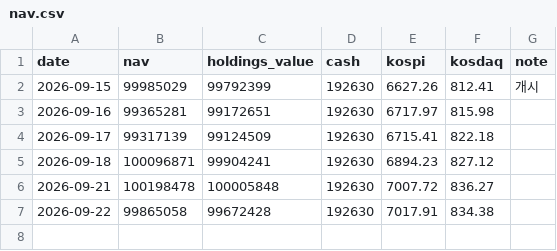
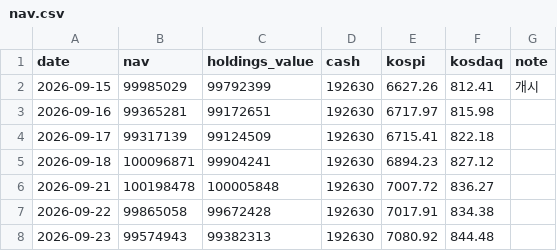
Before and after one commit to gilogbook/gilogbook.github.io, a CSV file: nav.csv, drawn as a sheet.

Commit message:
nav: 2026-09-23 수집

```diff
--- a/nav.csv
+++ b/nav.csv
@@ -7 +7,2 @@ date,nav,holdings_value,cash,kospi,kosdaq,note
 2026-09-22,99865058,99672428,192630,7017.91,834.38,
+2026-09-23,99574943,99382313,192630,7080.92,844.48,
```
